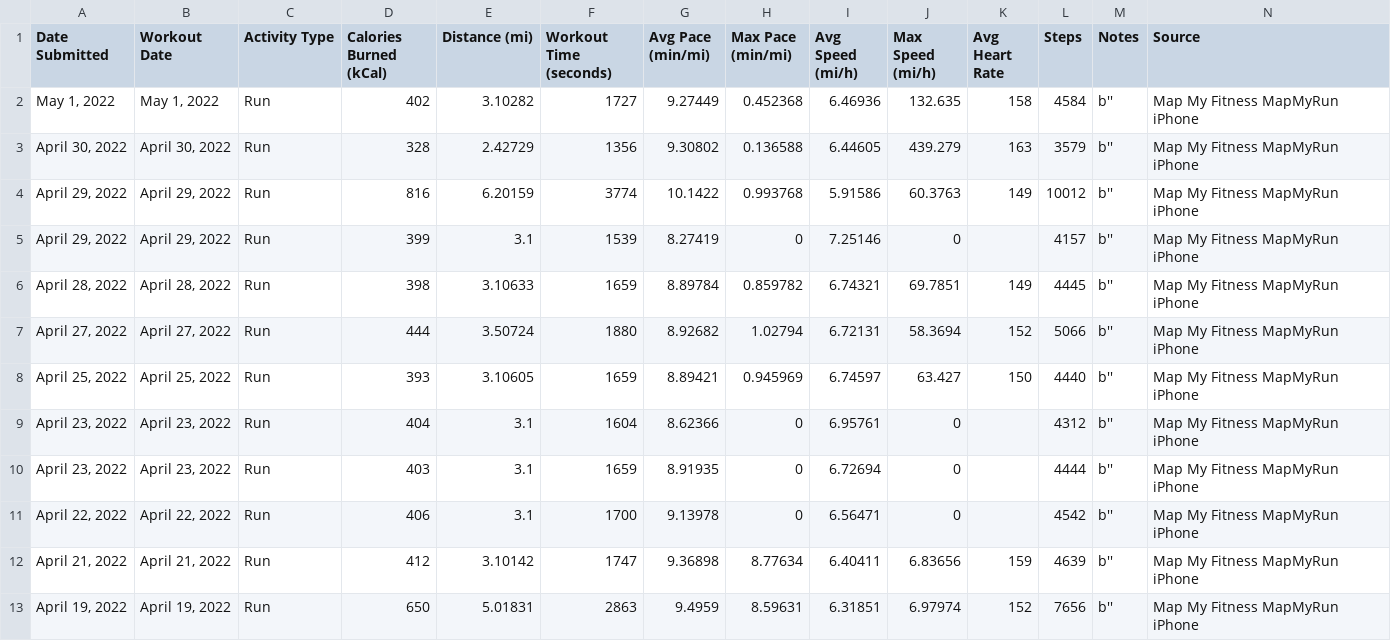
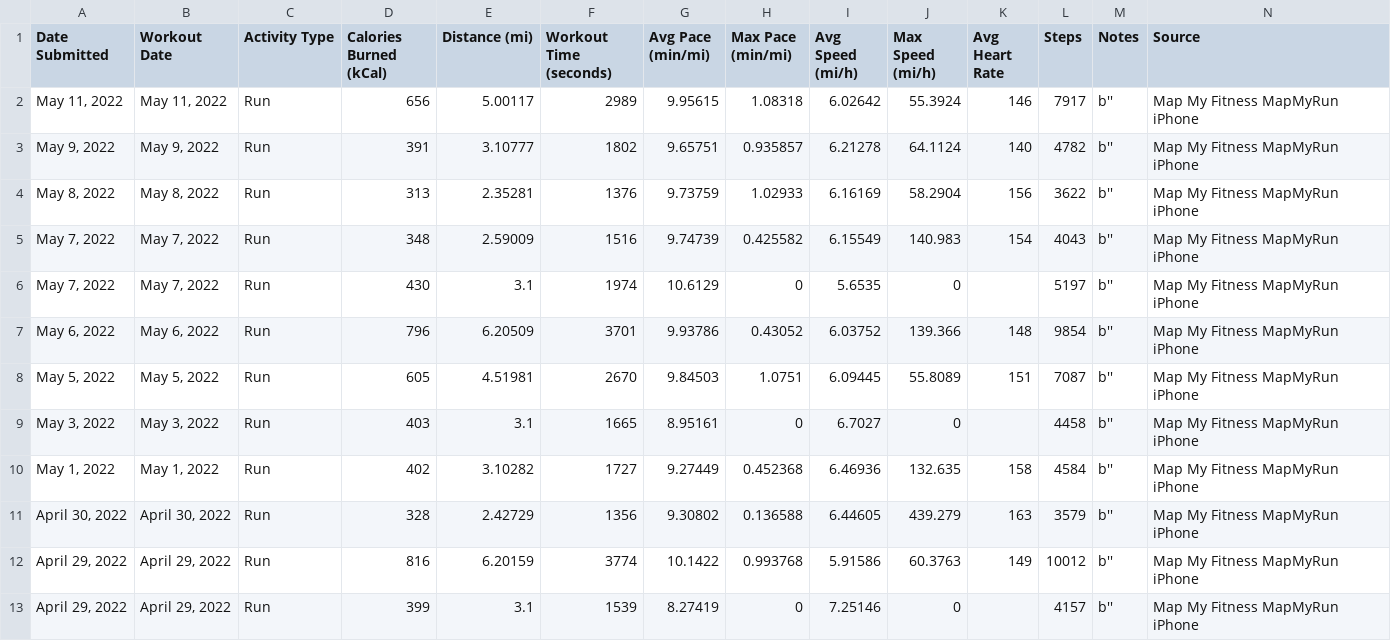
Before and after one commit to Cbhami/Coraline, a CSV file: Resources/csv data/user94403143_workout_history.csv, drawn as a sheet; only a part is shown; the shorter side is filled out with more unchanged rows; rows hold the shown columns only; the diff names each change by its address in the sheet, - before the commit and + after, or states it on an @@ line.

```diff
--- a/Resources/csv data/user94403143_workout_history.csv
+++ b/Resources/csv data/user94403143_workout_history.csv
+row 2: May 11, 2022 | May 11, 2022 | Run | 656 | 5.00117 | 2989 | 9.95615 | 1.08318 | 6.02642 | 55.3924 | 146 | 7917 | b'' | Map My Fitness MapMyRun iPhone
+row 3: May 9, 2022 | May 9, 2022 | Run | 391 | 3.10777 | 1802 | 9.65751 | 0.935857 | 6.21278 | 64.1124 | 140 | 4782 | b'' | Map My Fitness MapMyRun iPhone
+row 4: May 8, 2022 | May 8, 2022 | Run | 313 | 2.35281 | 1376 | 9.73759 | 1.02933 | 6.16169 | 58.2904 | 156 | 3622 | b'' | Map My Fitness MapMyRun iPhone
+row 5: May 7, 2022 | May 7, 2022 | Run | 348 | 2.59009 | 1516 | 9.74739 | 0.425582 | 6.15549 | 140.983 | 154 | 4043 | b'' | Map My Fitness MapMyRun iPhone
+row 6: May 7, 2022 | May 7, 2022 | Run | 430 | 3.1 | 1974 | 10.6129 | 0 | 5.6535 | 0 |  | 5197 | b'' | Map My Fitness MapMyRun iPhone
+row 7: May 6, 2022 | May 6, 2022 | Run | 796 | 6.20509 | 3701 | 9.93786 | 0.43052 | 6.03752 | 139.366 | 148 | 9854 | b'' | Map My Fitness MapMyRun iPhone
+row 8: May 5, 2022 | May 5, 2022 | Run | 605 | 4.51981 | 2670 | 9.84503 | 1.0751 | 6.09445 | 55.8089 | 151 | 7087 | b'' | Map My Fitness MapMyRun iPhone
+row 9: May 3, 2022 | May 3, 2022 | Run | 403 | 3.1 | 1665 | 8.95161 | 0 | 6.7027 | 0 |  | 4458 | b'' | Map My Fitness MapMyRun iPhone
```
Also changed, not shown: 5 other files.
